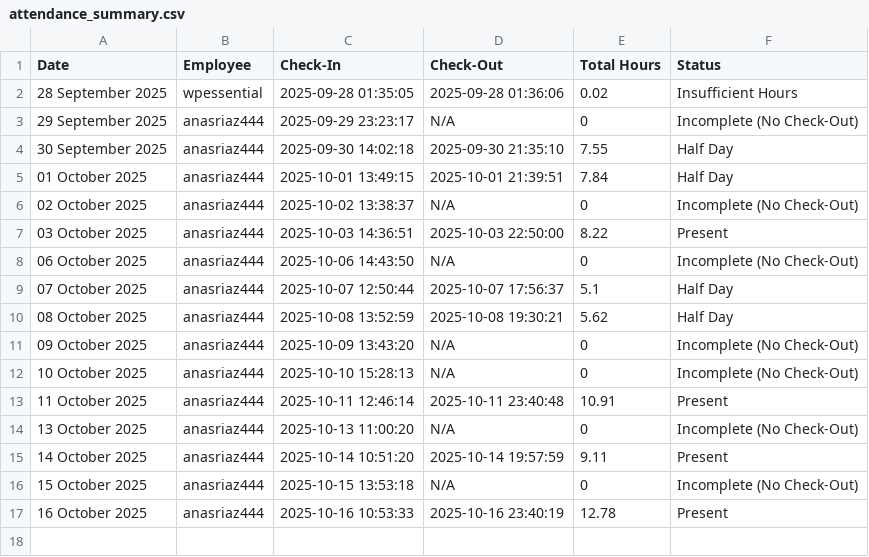
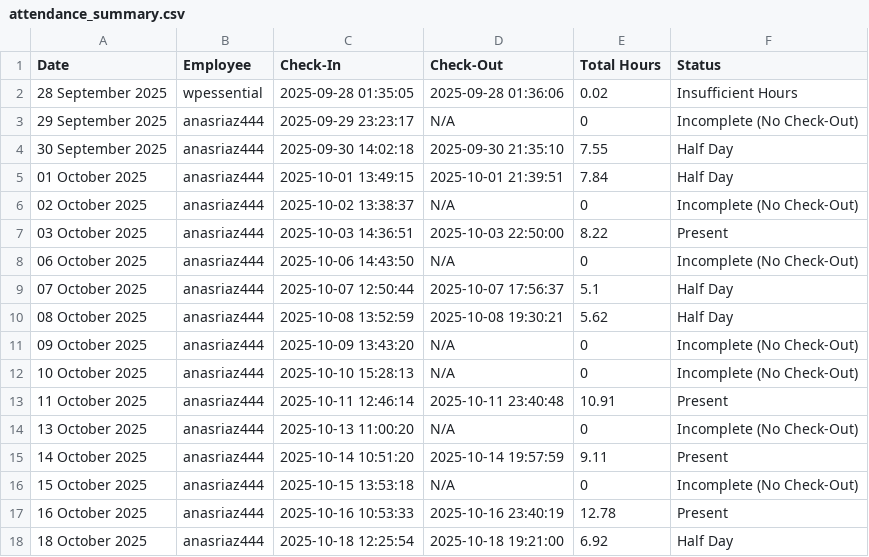
Before and after one commit to wpessential/git-attendance-system-flow, a CSV file: attendance_summary.csv, drawn as a sheet; the diff names each change by its address in the sheet, - before the commit and + after, or states it on an @@ line.

```diff
--- a/attendance_summary.csv
+++ b/attendance_summary.csv
+row 18: 18 October 2025 | anasriaz444 | 2025-10-18 12:25:54 | 2025-10-18 19:21:00 | 6.92 | Half Day
```
